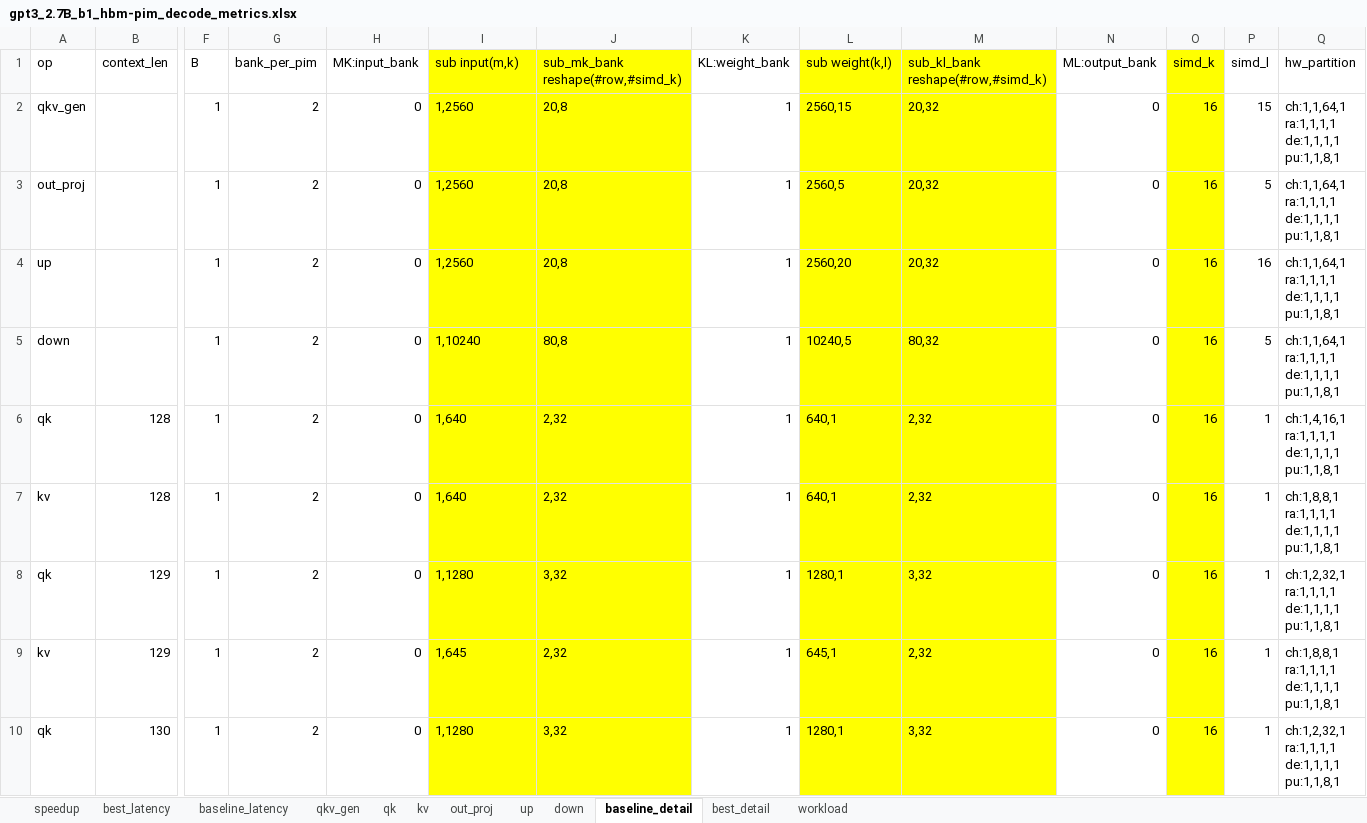
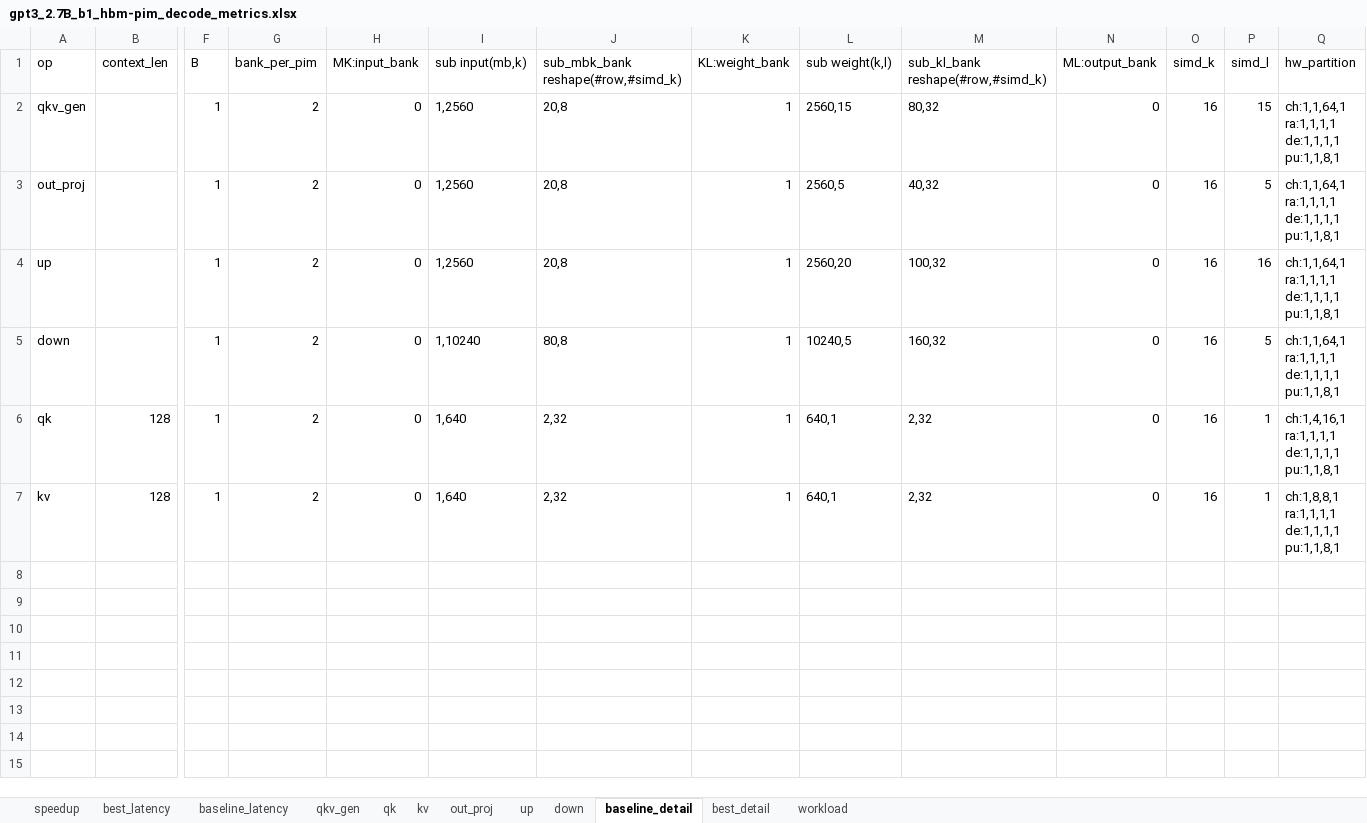
Before and after one commit to Zechariah0825/UniNDP, an Excel workbook: debug/gpt3_2.7B_b1_hbm-pim_decode_metrics.xlsx, sheet baseline_detail, drawn as a sheet; only a part is shown, gaps mark what is left out; values as stored, in another font and other column widths than the file's, no borders; rows hold the shown columns only; ↵ is a line break in a cell; the diff covers the shown part only; the diff names each change by its address in the sheet, - before the commit and + after, or states it on an @@ line.

```diff
--- a/debug/gpt3_2.7B_b1_hbm-pim_decode_metrics.xlsx (sheet baseline_detail)
+++ b/debug/gpt3_2.7B_b1_hbm-pim_decode_metrics.xlsx (sheet baseline_detail)
-I1: sub input(m,k)
+I1: sub input(mb,k)
-I1:J7 fill: #FFFF00
+I1:J7 fill: none
-J1: sub_mk_bank reshape(#row,#simd_k)
+J1: sub_mbk_bank reshape(#row,#simd_k)
-L1:M7 fill: #FFFF00
+L1:M7 fill: none
-O1:O7 fill: #FFFF00
+O1:O7 fill: none
-M2: 20,32
+M2: 80,32
-M3: 20,32
+M3: 40,32
-M4: 20,32
+M4: 100,32
-M5: 80,32
+M5: 160,32
-row 8: qk | 129 | 1 | 2 | 0 | 1,1280 | 3,32 | 1 | 1280,1 | 3,32 | 0 | 16 | 1 | ch:1,2,32,1 ↵ ra:1,1,1,1 ↵ de:1,1,1,1 ↵ pu:1,1,8,1
-row 9: kv | 129 | 1 | 2 | 0 | 1,645 | 2,32 | 1 | 645,1 | 2,32 | 0 | 16 | 1 | ch:1,8,8,1 ↵ ra:1,1,1,1 ↵ de:1,1,1,1 ↵ pu:1,1,8,1
-row 10: qk | 130 | 1 | 2 | 0 | 1,1280 | 3,32 | 1 | 1280,1 | 3,32 | 0 | 16 | 1 | ch:1,2,32,1 ↵ ra:1,1,1,1 ↵ de:1,1,1,1 ↵ pu:1,1,8,1
```
Also changed, not shown: 61 removed rows elsewhere in this sheet, sheet best_detail, sheet workload, sheet qk, sheet kv, sheet out_proj, sheet qkv_gen, 5 more sheets, debug/gpt3_2.7B_b64_hbm-pim_decode_metrics.xlsx, 6 other files.
